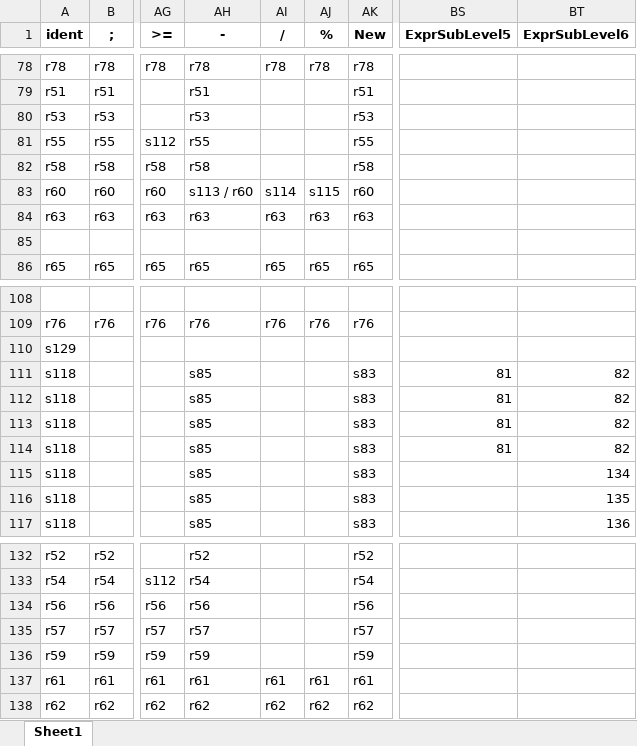
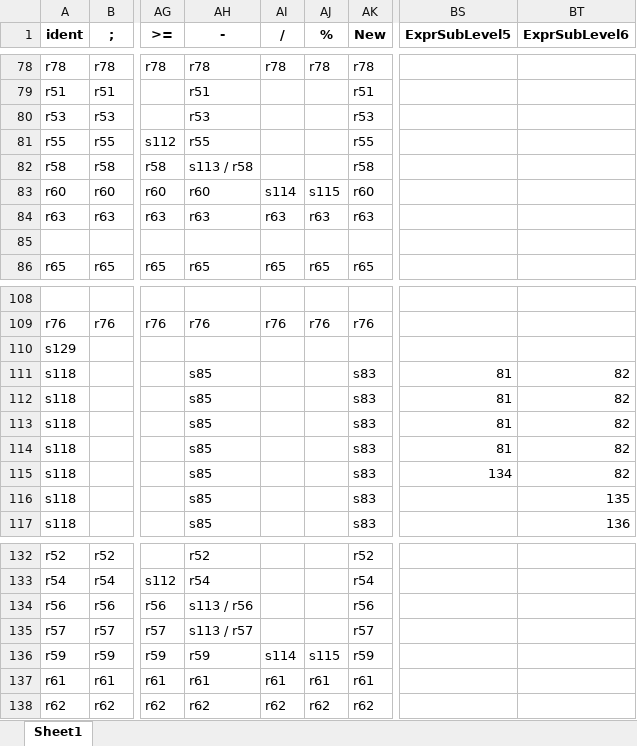
Before and after one commit to betoSolares/minij, an Excel workbook: docs/ParsingTable.xlsx, sheet Sheet1, drawn as a sheet; only a part is shown, gaps mark what is left out; values as stored, in another font and other column widths than the file's, no borders; the diff names each change by its address in the sheet, - before the commit and + after, or states it on an @@ line.

Commit message:
Fix bug in ExprSubLevel4 rule of the grammar

```diff
--- a/docs/ParsingTable.xlsx (sheet Sheet1)
+++ b/docs/ParsingTable.xlsx (sheet Sheet1)
-AH82 (-): r58
+AH82 (-): s113 / r58
-AH83 (-): s113 / r60
+AH83 (-): r60
-BS115 (ExprSubLevel5): (empty)
+BS115 (ExprSubLevel5): 134
-BT115 (ExprSubLevel6): 134
+BT115 (ExprSubLevel6): 82
-AH134 (-): r56
+AH134 (-): s113 / r56
-AH135 (-): r57
+AH135 (-): s113 / r57
-AI136 (/): (empty)
+AI136 (/): s114
-AJ136 (%): (empty)
+AJ136 (%): s115
```
Also changed, not shown: 2 other files.
